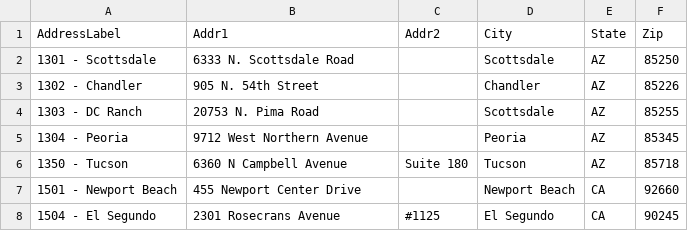
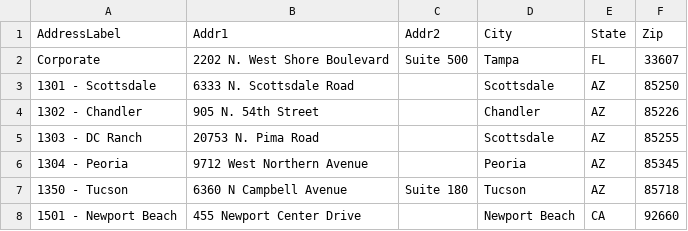
Before and after one commit to TemplateSourceData/Flemings, a CSV file: Flemings Directory.csv, drawn as a sheet; only a part is shown; the shorter side is filled out with more unchanged rows.

Commit message:
Add new entries to Flemings Directory.csv

```diff
--- a/Flemings Directory.csv
+++ b/Flemings Directory.csv
@@ -1,2 +1,3 @@
 AddressLabel,Addr1,Addr2,City,State,Zip
+Corporate,2202 N. West Shore Boulevard,Suite 500,Tampa,FL,33607
 1301 - Scottsdale,6333 N. Scottsdale Road,,Scottsdale,AZ,85250
```
